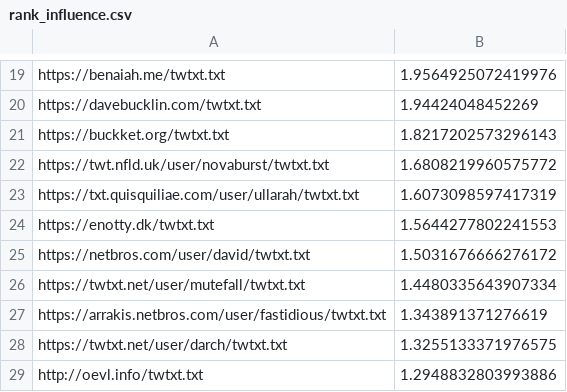
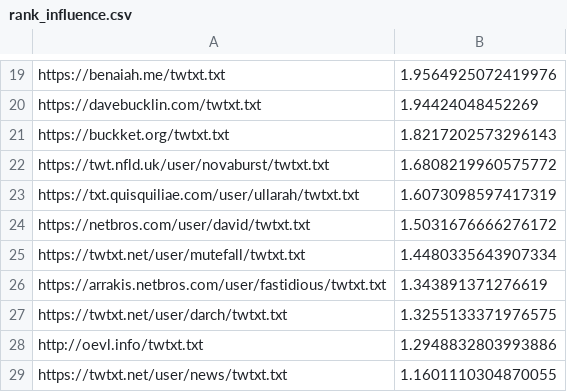
Before and after one commit to tkanos/we-are-twtxt, a CSV file: rank_influence.csv, drawn as a sheet; only a part is shown, gaps mark what is left out; the shorter side is filled out with more unchanged rows.

```diff
--- a/rank_influence.csv
+++ b/rank_influence.csv
@@ -23,3 +23,2 @@ https://twt.nfld.uk/user/novaburst/twtxt.txt,1.6808219960575772
 https://txt.quisquiliae.com/user/ullarah/twtxt.txt,1.6073098597417319
-https://enotty.dk/twtxt.txt,1.5644277802241553
 https://netbros.com/user/david/twtxt.txt,1.5031676666276172
```
Also changed, not shown: 1 other file.
